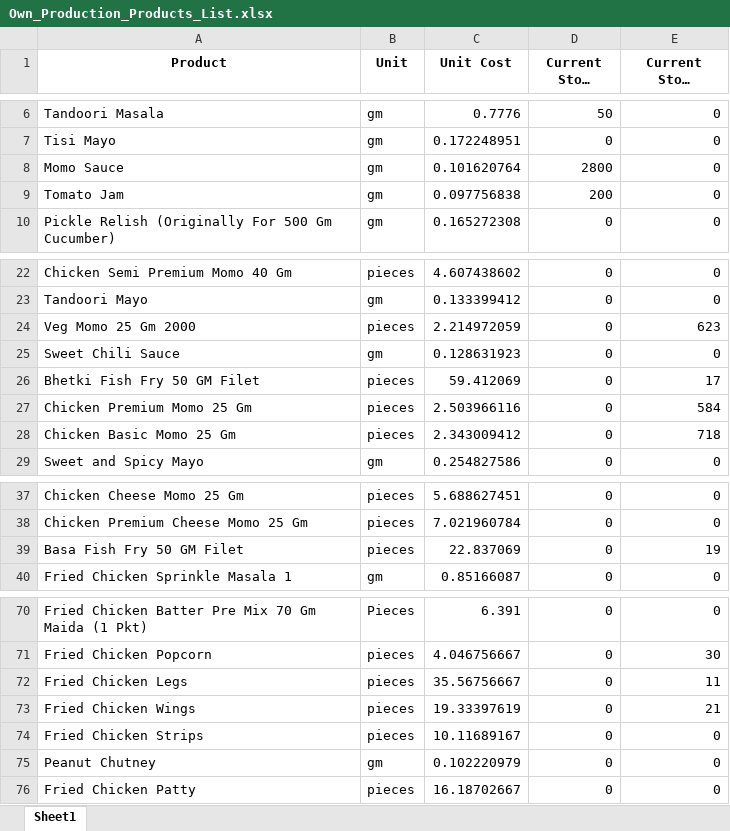
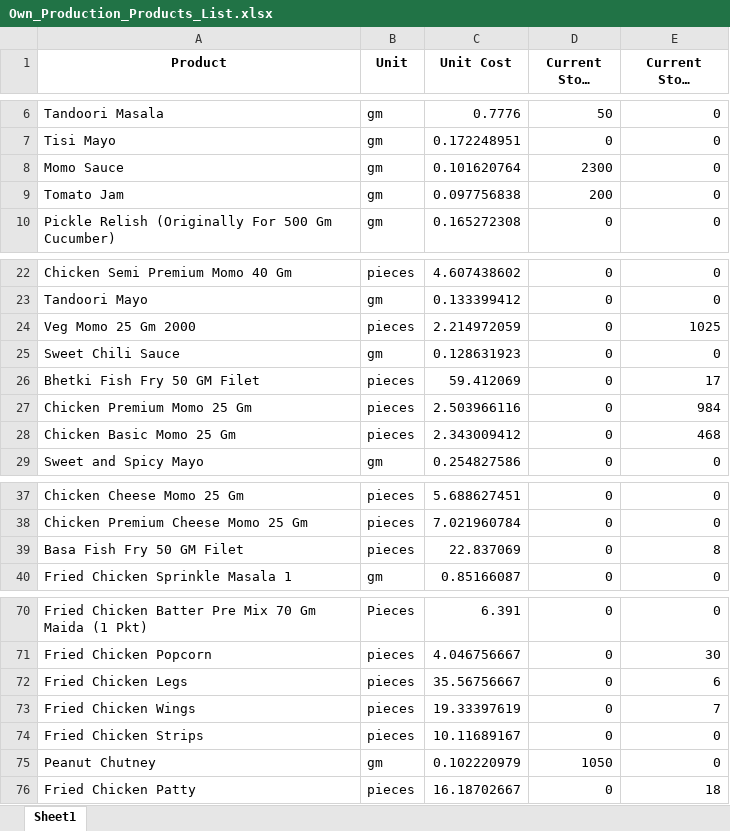
Before and after one commit to debarshiMondal/production_recipe_management_tool, an Excel workbook: production_recipe_management_tool_v1.1/data/Own_Production_Products_List.xlsx, sheet Sheet1, drawn as a sheet; only a part is shown, gaps mark what is left out; long unchanged cells end in …; values as stored, in another font and other column widths than the file's, no borders; the diff names each change by its address in the sheet, - before the commit and + after, or states it on an @@ line.

```diff
--- a/production_recipe_management_tool_v1.1/data/Own_Production_Products_List.xlsx (sheet Sheet1)
+++ b/production_recipe_management_tool_v1.1/data/Own_Production_Products_List.xlsx (sheet Sheet1)
-D8 (Current Stock (gm)): 2800
+D8 (Current Stock (gm)): 2300
-E24 (Current Stock (Pieces)): 623
+E24 (Current Stock (Pieces)): 1025
-E27 (Current Stock (Pieces)): 584
+E27 (Current Stock (Pieces)): 984
-E28 (Current Stock (Pieces)): 718
+E28 (Current Stock (Pieces)): 468
-E39 (Current Stock (Pieces)): 19
+E39 (Current Stock (Pieces)): 8
-E72 (Current Stock (Pieces)): 11
+E72 (Current Stock (Pieces)): 6
-E73 (Current Stock (Pieces)): 21
+E73 (Current Stock (Pieces)): 7
-D75 (Current Stock (gm)): 0
+D75 (Current Stock (gm)): 1050
-E76 (Current Stock (Pieces)): 0
+E76 (Current Stock (Pieces)): 18
```
Also changed, not shown: production_recipe_management_tool_v1.1/data/Packaging_Material_List.xlsx, production_recipe_management_tool_v1.1/data/Raw_Material_List.xlsx, 28 other files.
